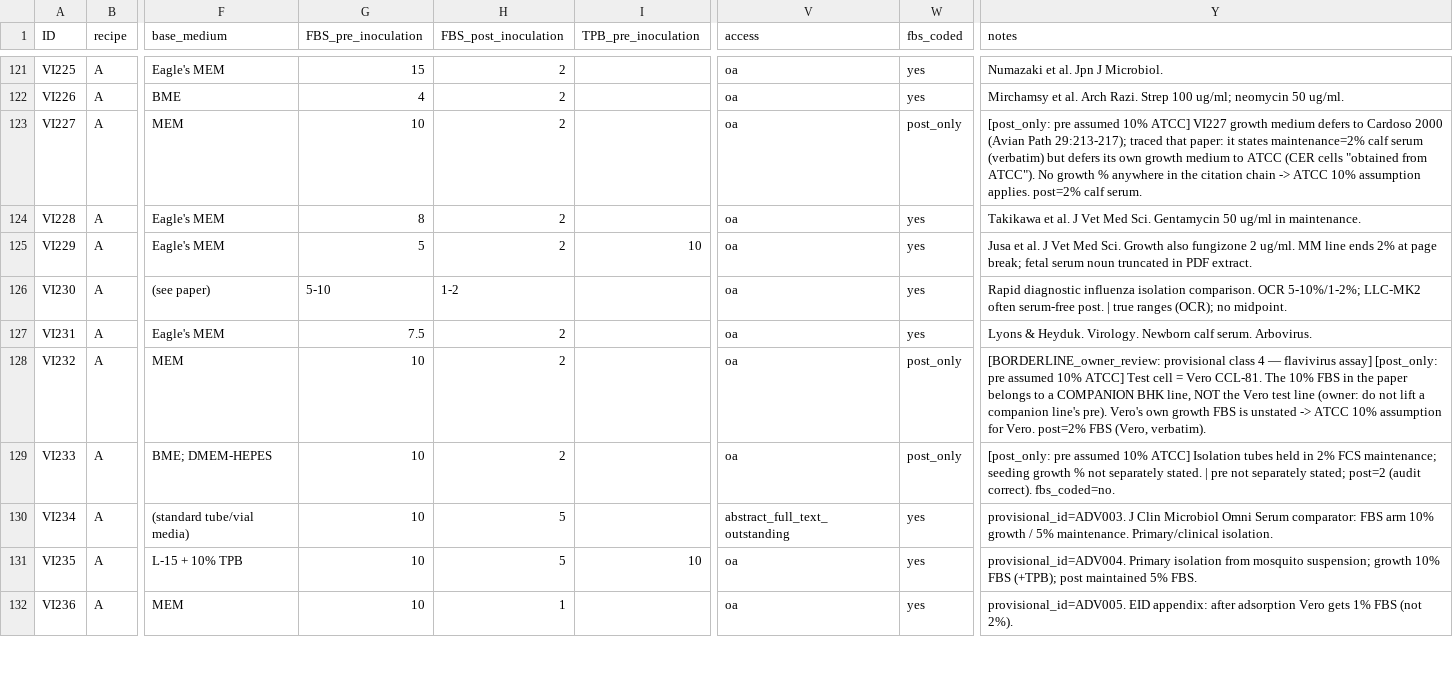
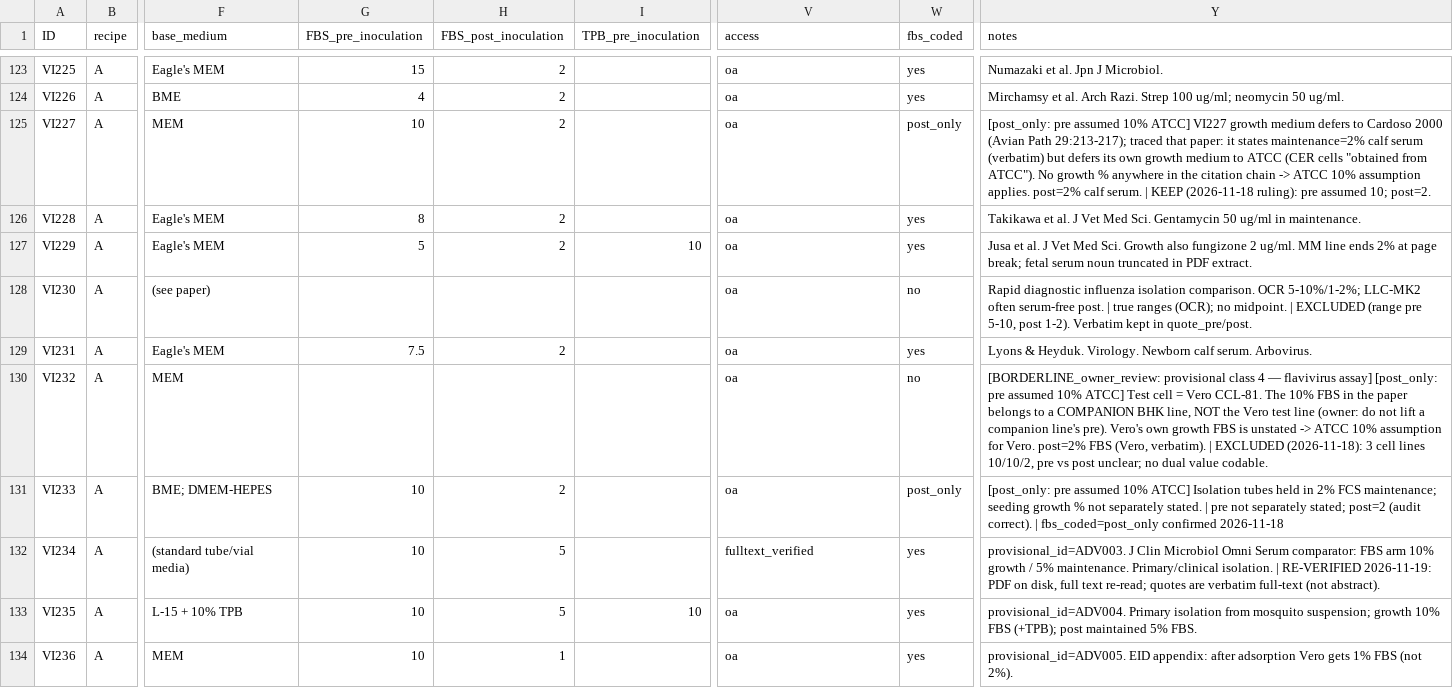
Before and after one commit to albert-mathews/serum-and-cytopathic-morphology, a CSV file: r1_isolation_standards_and_practice/isolation-refs.csv, drawn as a sheet; only a part is shown, gaps mark what is left out; addresses are those after the commit; the diff covers the shown part only; the diff names each change by its address in the sheet, - before the commit and + after, or states it on an @@ line.

```diff
--- a/r1_isolation_standards_and_practice/isolation-refs.csv
+++ b/r1_isolation_standards_and_practice/isolation-refs.csv
-Y125 (notes): …calf serum.
+Y125 (notes): …calf serum. | KEEP (2026-11-18 ruling): pre assumed 10; post=2.
-G128 (FBS_pre_inoculation): 5-10
+G128 (FBS_pre_inoculation): (empty)
-H128 (FBS_post_inoculation): 1-2
+H128 (FBS_post_inoculation): (empty)
-W128 (fbs_coded): yes
+W128 (fbs_coded): no
-Y128 (notes): …no midpoint.
+Y128 (notes): …no midpoint. | EXCLUDED (range pre 5-10, post 1-2). Verbatim kept in quote_pre/post.
-G130 (FBS_pre_inoculation): 10
+G130 (FBS_pre_inoculation): (empty)
-H130 (FBS_post_inoculation): 2
+H130 (FBS_post_inoculation): (empty)
-W130 (fbs_coded): post_only
+W130 (fbs_coded): no
-Y130 (notes): …(Vero, verbatim).
+Y130 (notes): …(Vero, verbatim). | EXCLUDED (2026-11-18): 3 cell lines 10/10/2, pre vs post unclear; no dual value codable.
-Y131 (notes): …(audit correct). fbs_coded=no.
+Y131 (notes): …(audit correct). | fbs_coded=post_only confirmed 2026-11-18
-V132 (access): abstract_full_text_outstanding
+V132 (access): fulltext_verified
-Y132 (notes): …Primary/clinical isolation.
+Y132 (notes): …Primary/clinical isolation. | RE-VERIFIED 2026-11-19: PDF on disk, full text re-read; quotes are verbatim full-text (not abstract).
```
Also changed, not shown: 2 added rows and 75 edited cells elsewhere in this file, r1_isolation_standards_and_practice/isolation-protocol-refs.csv, 4 other files.
